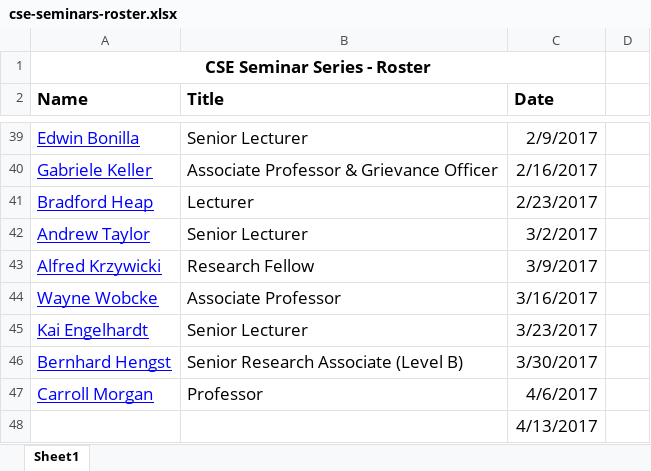
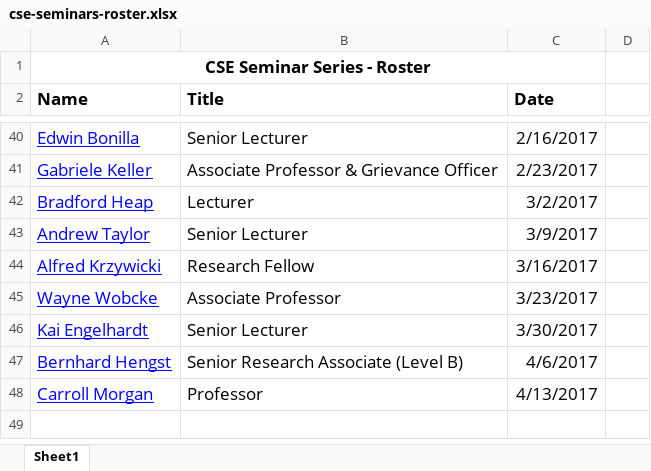
Before and after one commit to w-tingting/ebonilla.github.io, an Excel workbook: cse-seminars/cse-seminars-roster.xlsx, sheet Sheet1, drawn as a sheet; only a part is shown, gaps mark what is left out; values as stored, in another font and other column widths than the file's, no borders; removed rows and columns are numbered as before the commit, all else as after; the diff covers the shown part only; the diff names each change by its address in the sheet, - before the commit and + after, or states it on an @@ line.

```diff
--- a/cse-seminars/cse-seminars-roster.xlsx (sheet Sheet1)
+++ b/cse-seminars/cse-seminars-roster.xlsx (sheet Sheet1)
-C40 (Date): 2/9/2017
+C40 (Date): 2/16/2017
-C41 (Date): 2/16/2017
+C41 (Date): 2/23/2017
-C42 (Date): 2/23/2017
+C42 (Date): 3/2/2017
-C43 (Date): 3/2/2017
+C43 (Date): 3/9/2017
-C44 (Date): 3/9/2017
+C44 (Date): 3/16/2017
-C45 (Date): 3/16/2017
+C45 (Date): 3/23/2017
-C46 (Date): 3/23/2017
+C46 (Date): 3/30/2017
-C47 (Date): 3/30/2017
+C47 (Date): 4/6/2017
-C48 (Date): 4/6/2017
+C48 (Date): 4/13/2017
-row 48:  |  | 4/13/2017
```
Also changed, not shown: 1 added row and 26 edited cells elsewhere in this sheet, 1 other file.
